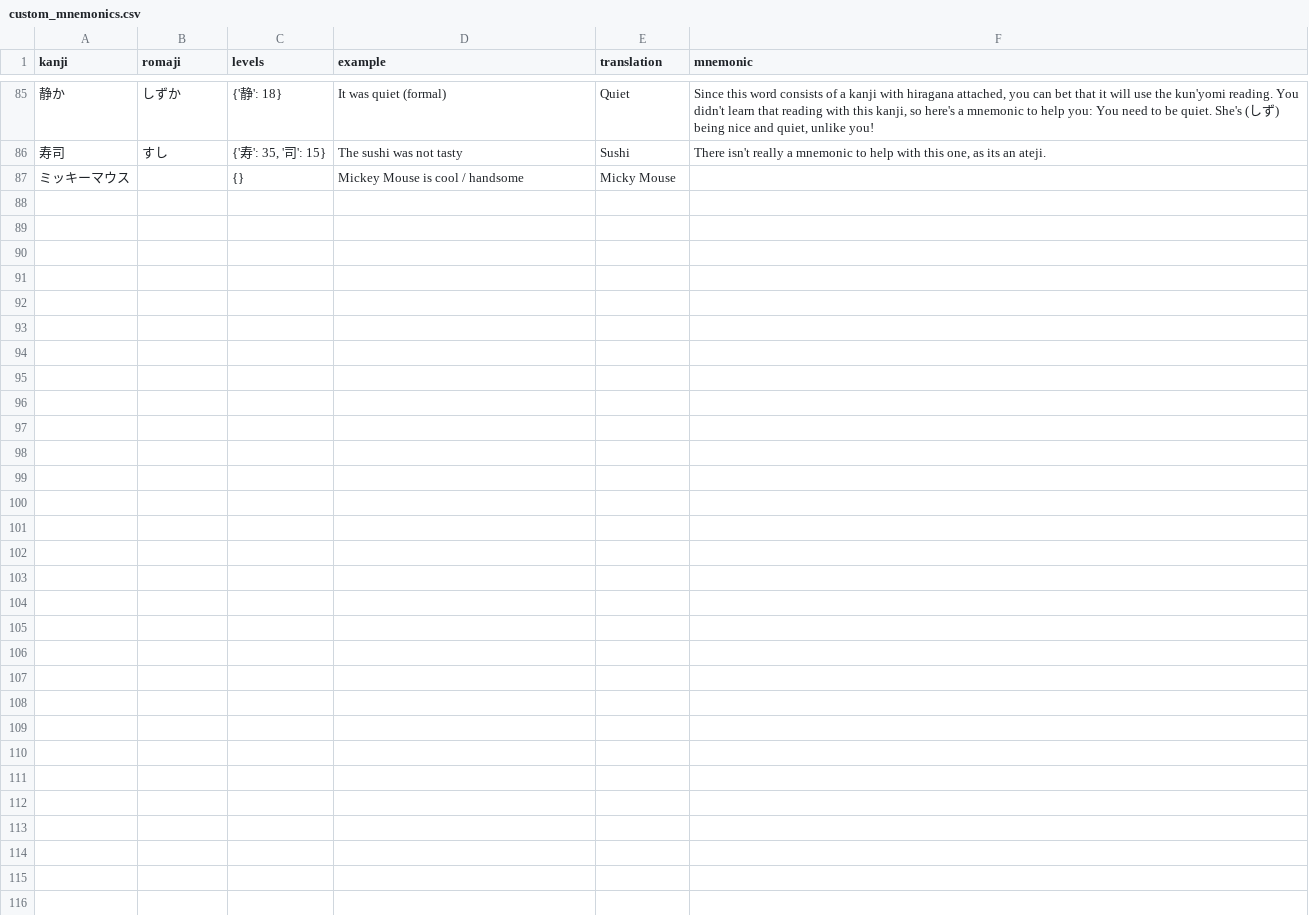
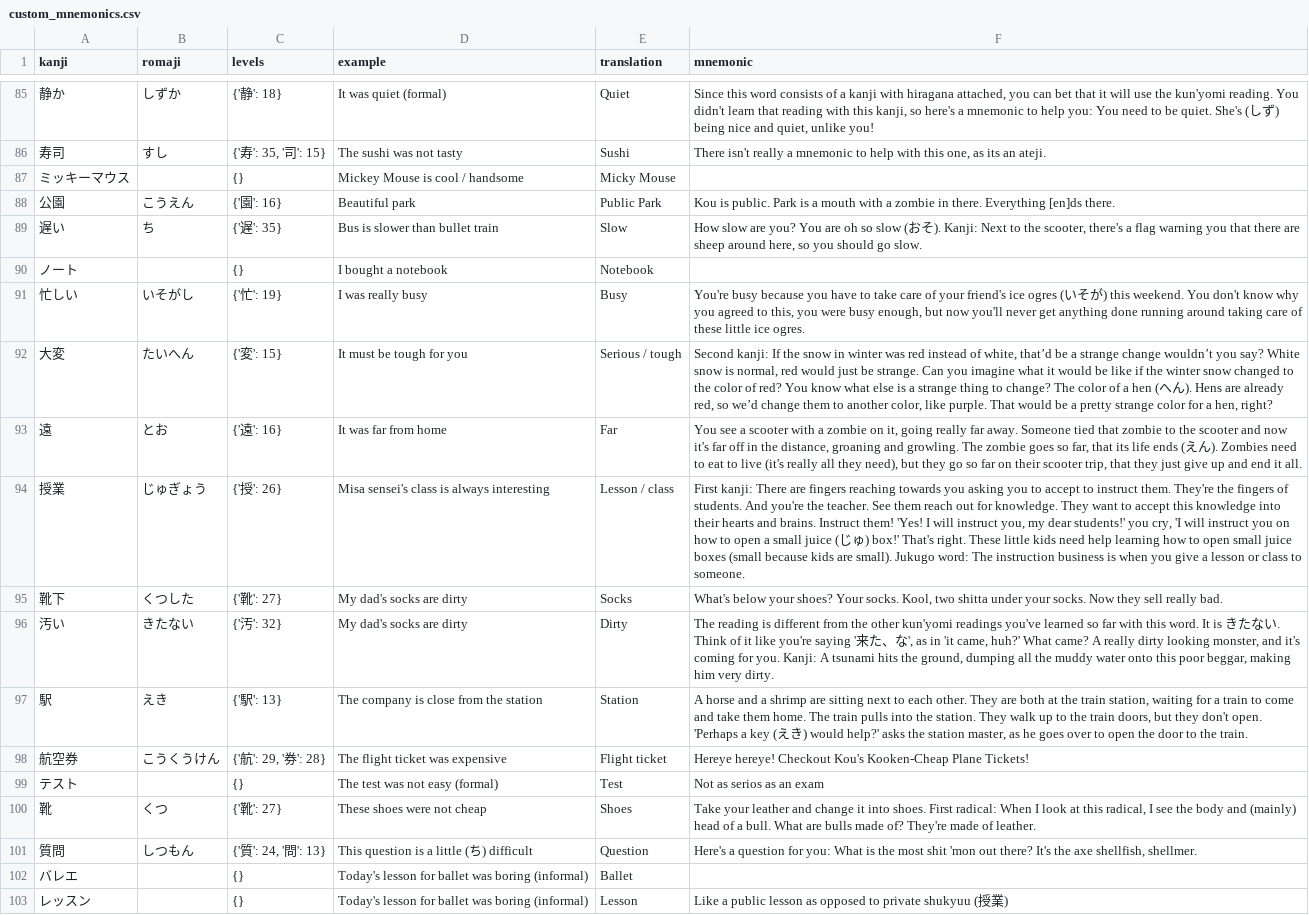
Before and after one commit to davidhin/jp-learning, a CSV file: storage/external/custom_mnemonics.csv, drawn as a sheet; only a part is shown, gaps mark what is left out; the diff names each change by its address in the sheet, - before the commit and + after, or states it on an @@ line.

```diff
--- a/storage/external/custom_mnemonics.csv
+++ b/storage/external/custom_mnemonics.csv
+row 88: 公園 | こうえん | {'園': 16} | Beautiful park | Public Park | Kou is public. Park is a mouth with a zombie in there. Everything [en]ds there.
+row 89: 遅い | ち | {'遅': 35} | Bus is slower than bullet train | Slow | How slow are you? You are oh so slow (おそ). Kanji: Next to the scooter, there's a flag warning you that there are sheep around here, so you should go slow.
+row 90: ノート |  | {} | I bought a notebook | Notebook
+row 91: 忙しい | いそがし | {'忙': 19} | I was really busy | Busy | You're busy because you have to take care of your friend's ice ogres (いそが) this weekend. You don't know why you agreed to this, you were busy enough, but now you'll never get anything done running around taking care of these little ice ogres.
+row 92: 大変 | たいへん | {'変': 15} | It must be tough for you | Serious / tough | Second kanji: If the snow in winter was red instead of white, that’d be a strange change wouldn’t you say? White snow is normal, red would just be strange. Can you imagine what it would be like if the winter snow changed to the color of red? You know what else is a strange thing to change? The color of a hen (へん). Hens are already red, so we’d change them to another color, like purple. That would be a pretty strange color for a hen, right?
+row 93: 遠 | とお | {'遠': 16} | It was far from home | Far | You see a scooter with a zombie on it, going really far away. Someone tied that zombie to the scooter and now it's far off in the distance, groaning and growling. The zombie goes so far, that its life ends (えん). Zombies need to eat to live (it's really all they need), but they go so far on their scooter trip, that they just give up and end it all.
+row 94: 授業 | じゅぎょう | {'授': 26} | Misa sensei's class is always interesting | Lesson / class | First kanji: There are fingers reaching towards you asking you to accept to instruct them. They're the fingers of students. And you're the teacher. See them reach out for knowledge. They want to accept this knowledge into their hearts and brains. Instruct them! 'Yes! I will instruct you, my dear students!' you cry, 'I will instruct you on how to open a small juice (じゅ) box!' That's right. These little kids need help learning how to open small juice boxes (small because kids are small). Jukugo word: The instruction business is when you give a lesson or class to someone.
+row 95: 靴下 | くつした | {'靴': 27} | My dad's socks are dirty | Socks | What's below your shoes? Your socks. Kool, two shitta under your socks. Now they sell really bad.
+row 96: 汚い | きたない | {'汚': 32} | My dad's socks are dirty | Dirty | The reading is different from the other kun'yomi readings you've learned so far with this word. It is きたない. Think of it like you're saying '来た、な', as in 'it came, huh?' What came? A really dirty looking monster, and it's coming for you. Kanji: A tsunami hits the ground, dumping all the muddy water onto this poor beggar, making him very dirty.
+row 97: 駅 | えき | {'駅': 13} | The company is close from the station | Station | A horse and a shrimp are sitting next to each other. They are both at the train station, waiting for a train to come and take them home. The train pulls into the station. They walk up to the train doors, but they don't open. 'Perhaps a key (えき) would help?' asks the station master, as he goes over to open the door to the train.
+row 98: 航空券 | こうくうけん | {'航': 29, '券': 28} | The flight ticket was expensive | Flight ticket | Hereye hereye! Checkout Kou's Kooken-Cheap Plane Tickets!
+row 99: テスト |  | {} | The test was not easy (formal) | Test | Not as serios as an exam
+row 100: 靴 | くつ | {'靴': 27} | These shoes were not cheap | Shoes | Take your leather and change it into shoes. First radical: When I look at this radical, I see the body and (mainly) head of a bull. What are bulls made of? They're made of leather.
+row 101: 質問 | しつもん | {'質': 24, '問': 13} | This question is a little (ち) difficult | Question | Here's a question for you: What is the most shit 'mon out there? It's the axe shellfish, shellmer.
+row 102: バレエ |  | {} | Today's lesson for ballet was boring (informal) | Ballet
+row 103: レッスン |  | {} | Today's lesson for ballet was boring (informal) | Lesson | Like a public lesson as opposed to private shukyuu (授業)
```
Also changed, not shown: storage/external/custom_mappings.csv, 1 other file.
